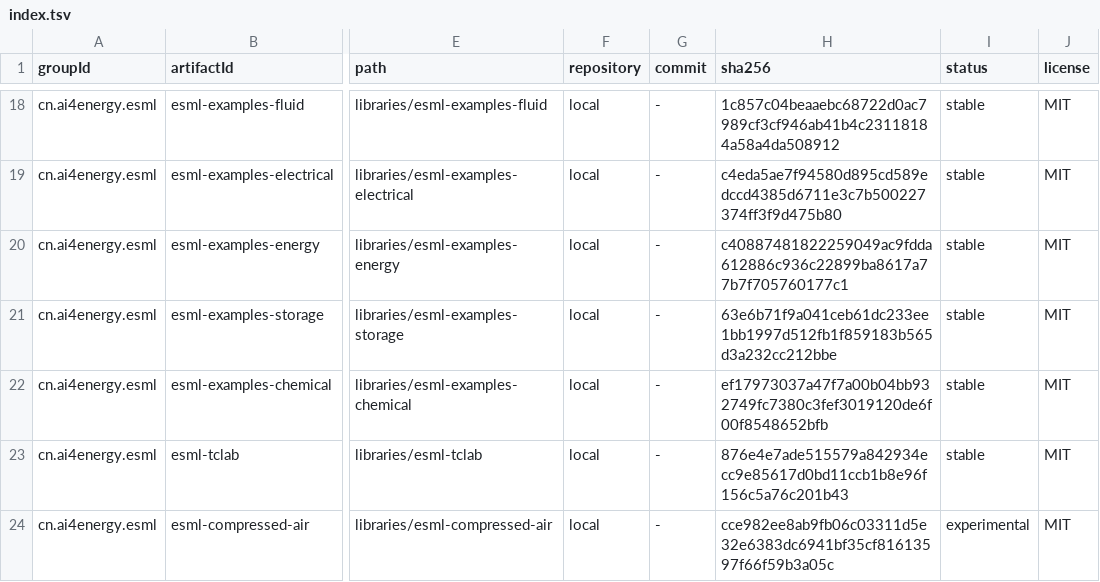
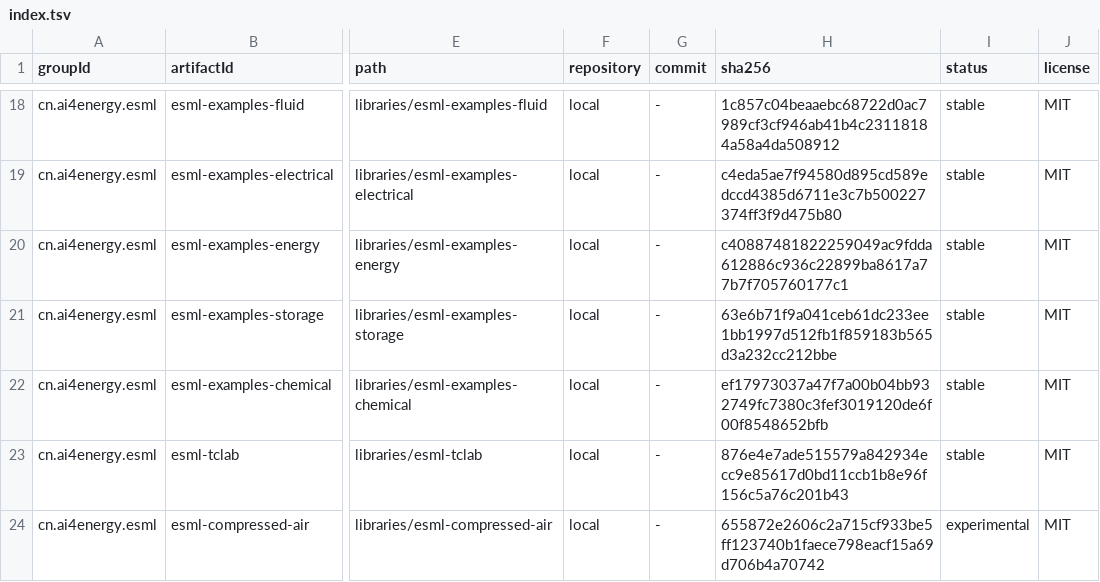
Before and after one commit to ai4energy/esml-libraries, a TSV file: registry/index.tsv, drawn as a sheet; only a part is shown, gaps mark what is left out; the diff names each change by its address in the sheet, - before the commit and + after, or states it on an @@ line.

```diff
--- a/registry/index.tsv
+++ b/registry/index.tsv
-H24 (sha256): cce982ee8ab9fb06c03311d5e32e6383dc6941bf35cf81613597f66f59b3a05c
+H24 (sha256): 655872e2606c2a715cf933be5ff123740b1faece798eacf15a69d706b4a70742
```
Also changed, not shown: 1 other file.
